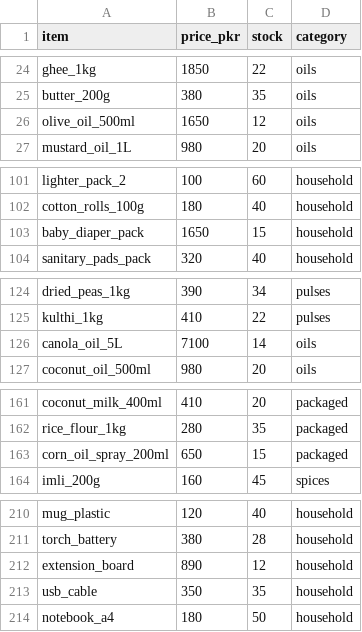
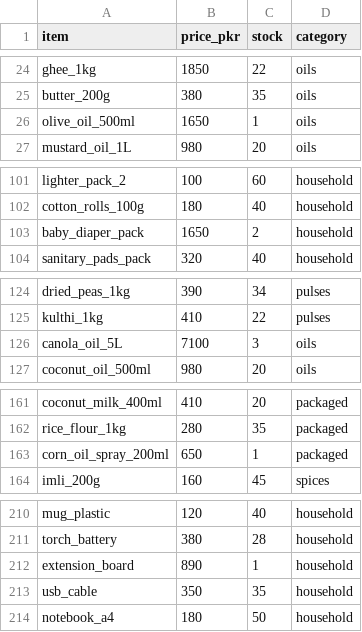
Before and after one commit to umeraamir69/HifazatTab, a CSV file: data/shop.csv, drawn as a sheet; only a part is shown, gaps mark what is left out.

Commit message:
Add shop dashboard, BYO catalog API, and expanded agent tools.
Owners can browse/edit stock without editing CSV, and merchants can plug in their product API while the six tools stay fixed.

```diff
--- a/data/shop.csv
+++ b/data/shop.csv
@@ -25,3 +25,3 @@ ghee_1kg,1850,22,oils
 butter_200g,380,35,oils
-olive_oil_500ml,1650,12,oils
+olive_oil_500ml,1650,1,oils
 mustard_oil_1L,980,20,oils
@@ -102,3 +102,3 @@ lighter_pack_2,100,60,household
 cotton_rolls_100g,180,40,household
-baby_diaper_pack,1650,15,household
+baby_diaper_pack,1650,2,household
 sanitary_pads_pack,320,40,household
@@ -125,3 +125,3 @@ dried_peas_1kg,390,34,pulses
 kulthi_1kg,410,22,pulses
-canola_oil_5L,7100,14,oils
+canola_oil_5L,7100,3,oils
 coconut_oil_500ml,980,20,oils
@@ -162,3 +162,3 @@ coconut_milk_400ml,410,20,packaged
 rice_flour_1kg,280,35,packaged
-corn_oil_spray_200ml,650,15,packaged
+corn_oil_spray_200ml,650,1,packaged
 imli_200g,160,45,spices
@@ -211,3 +211,3 @@ mug_plastic,120,40,household
 torch_battery,380,28,household
-extension_board,890,12,household
+extension_board,890,1,household
 usb_cable,350,35,household
```
Also changed, not shown: 30 other files.
